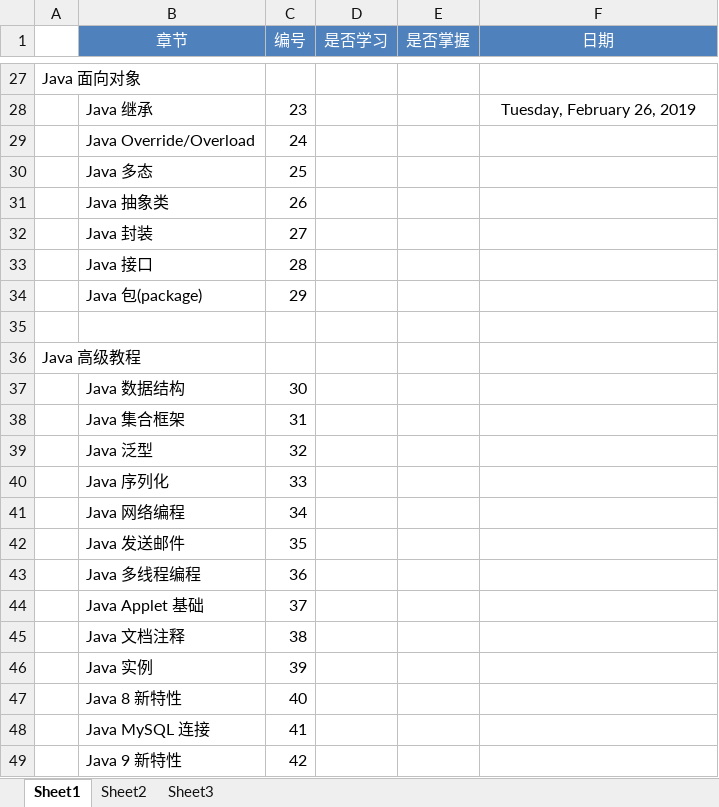
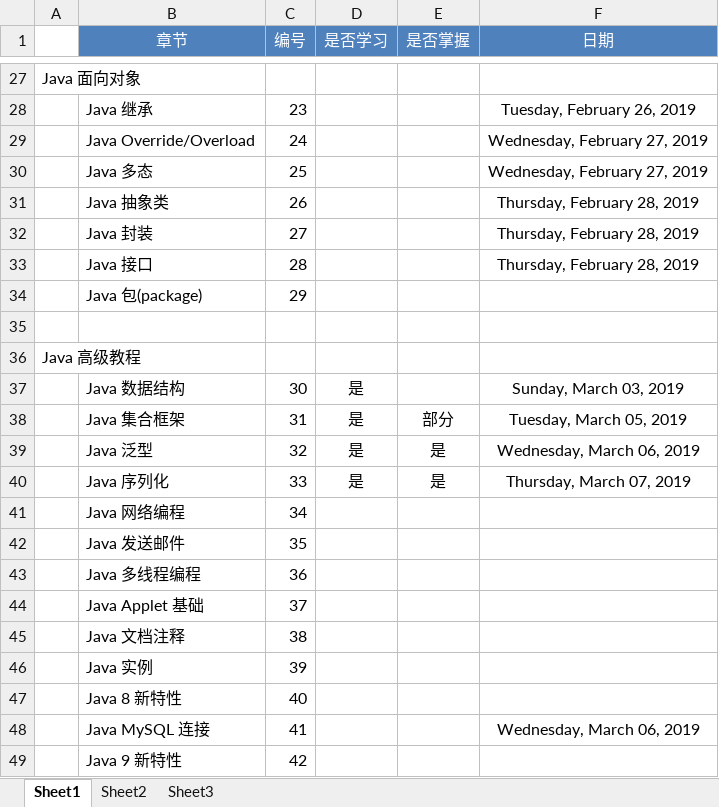
Before and after one commit to IfTimeIsOnOurSide/JavaFeature, an Excel workbook: dayLog/检查清单.xlsx, sheet Sheet1, drawn as a sheet; only a part is shown, gaps mark what is left out; values as stored, in another font and other column widths than the file's, no borders; the diff names each change by its address in the sheet, - before the commit and + after, or states it on an @@ line.

```diff
--- a/dayLog/检查清单.xlsx (sheet Sheet1)
+++ b/dayLog/检查清单.xlsx (sheet Sheet1)
-F29:F30 (日期): (empty)
+F29:F30 (日期): Wednesday, February 27, 2019
-F31:F33 (日期): (empty)
+F31:F33 (日期): Thursday, February 28, 2019
-D37:D40 (是否学习): (empty)
+D37:D40 (是否学习): 是
-F37 (日期): (empty)
+F37 (日期): Sunday, March 03, 2019
-E38 (是否掌握): (empty)
+E38 (是否掌握): 部分
-F38 (日期): (empty)
+F38 (日期): Tuesday, March 05, 2019
-E39:E40 (是否掌握): (empty)
+E39:E40 (是否掌握): 是
-F39 (日期): (empty)
+F39 (日期): Wednesday, March 06, 2019
-F40 (日期): (empty)
+F40 (日期): Thursday, March 07, 2019
-F48 (日期): (empty)
+F48 (日期): Wednesday, March 06, 2019
```
Also changed, not shown: 6 other files.
